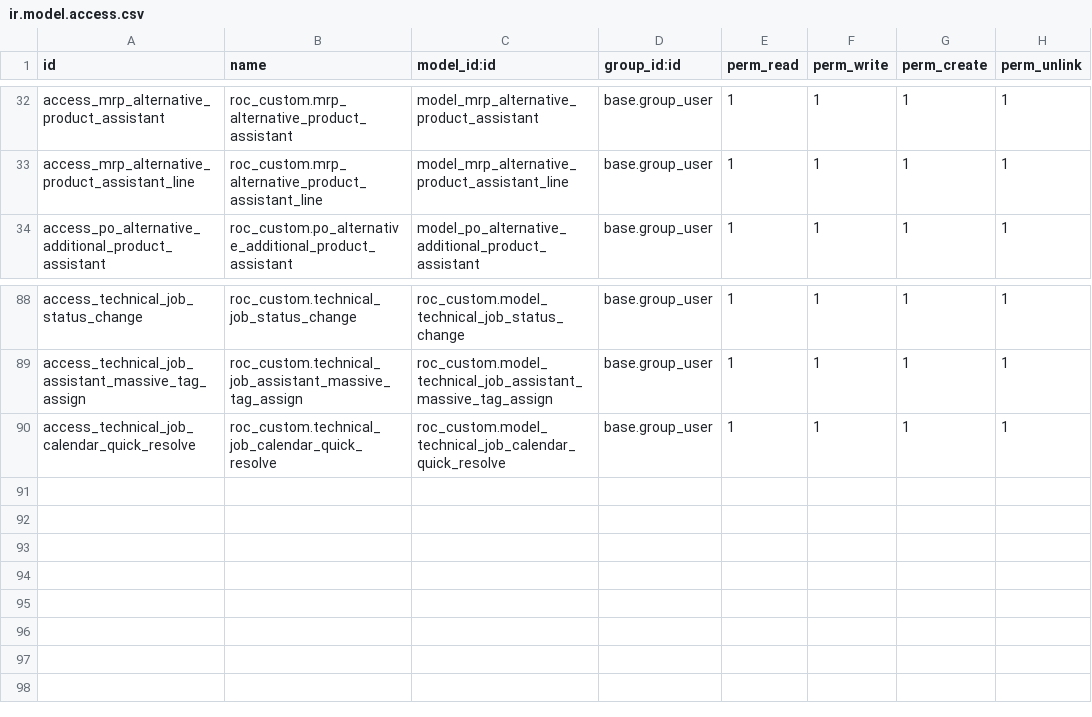
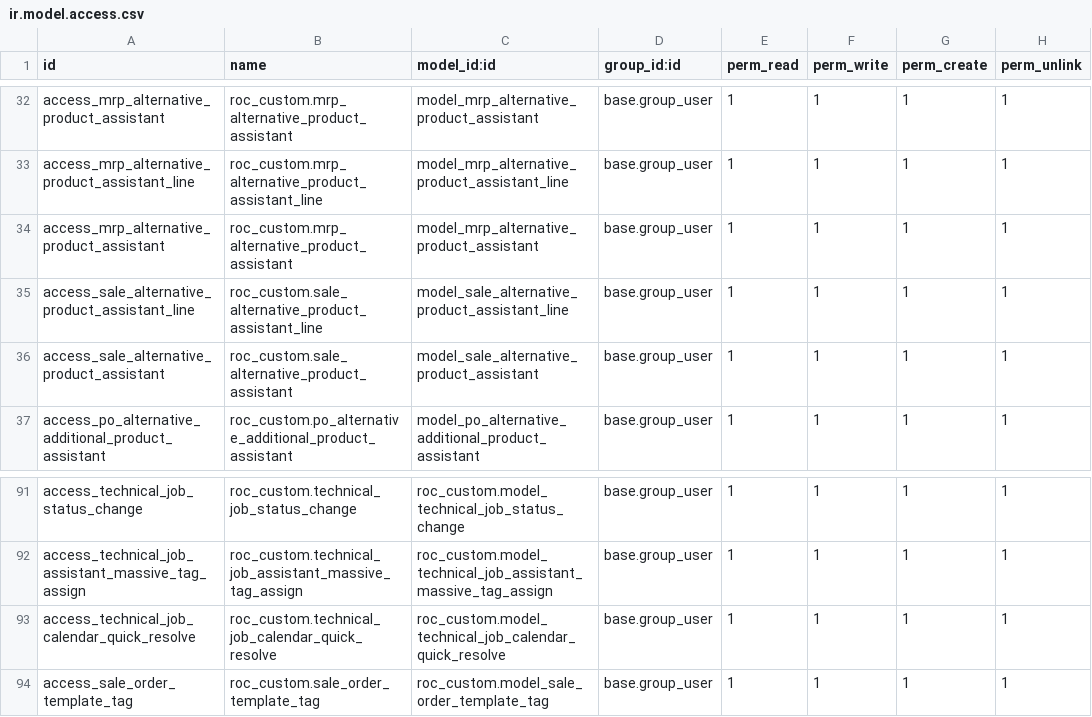
Before and after one commit to ilmunie/roc_custom, a CSV file: security/ir.model.access.csv, drawn as a sheet; only a part is shown, gaps mark what is left out; the diff names each change by its address in the sheet, - before the commit and + after, or states it on an @@ line.

```diff
--- a/security/ir.model.access.csv
+++ b/security/ir.model.access.csv
+row 34: access_mrp_alternative_product_assistant | roc_custom.mrp_alternative_product_assistant | model_mrp_alternative_product_assistant | base.group_user | 1 | 1 | 1 | 1
+row 35: access_sale_alternative_product_assistant_line | roc_custom.sale_alternative_product_assistant_line | model_sale_alternative_product_assistant_line | base.group_user | 1 | 1 | 1 | 1
+row 36: access_sale_alternative_product_assistant | roc_custom.sale_alternative_product_assistant | model_sale_alternative_product_assistant | base.group_user | 1 | 1 | 1 | 1
+row 94: access_sale_order_template_tag | roc_custom.sale_order_template_tag | roc_custom.model_sale_order_template_tag | base.group_user | 1 | 1 | 1 | 1
```
Also changed, not shown: 10 other files.
